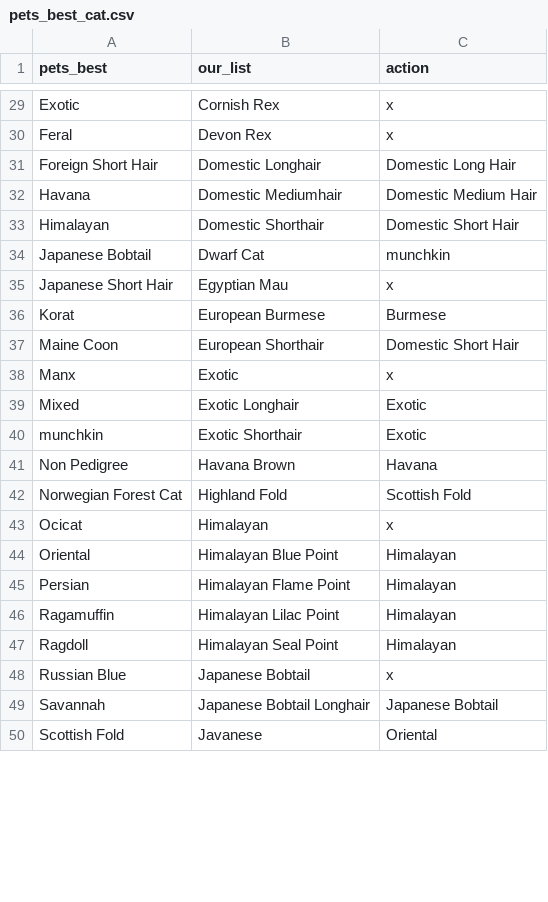
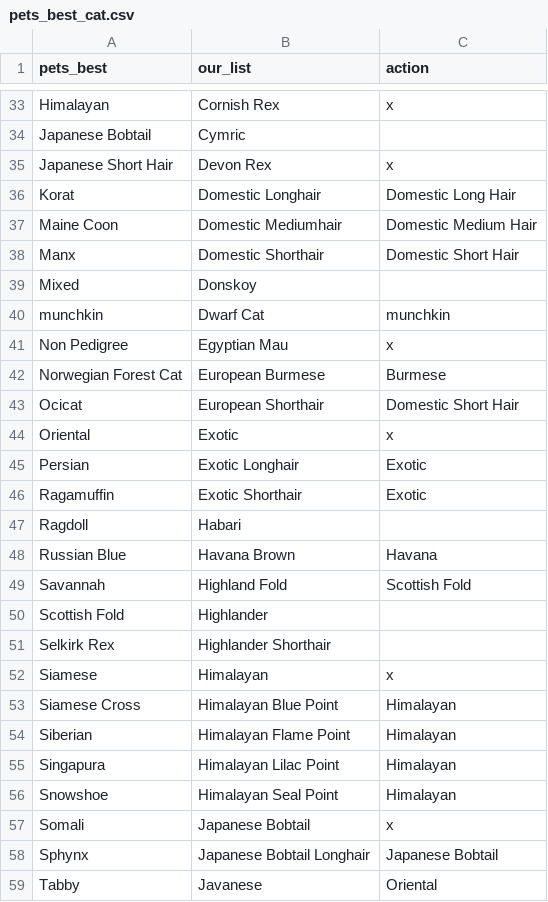
Before and after one commit to needlz/leadcruiser, a CSV file: var/pets_best_cat.csv, drawn as a sheet; only a part is shown, gaps mark what is left out; addresses are those after the commit; the diff covers the shown part only; the diff names each change by its address in the sheet, - before the commit and + after, or states it on an @@ line.

```diff
--- a/var/pets_best_cat.csv
+++ b/var/pets_best_cat.csv
-A33 (pets_best): Exotic
+A33 (pets_best): Himalayan
+row 34: Japanese Bobtail | Cymric
-A35 (pets_best): Feral
+A35 (pets_best): Japanese Short Hair
-A36 (pets_best): Foreign Short Hair
+A36 (pets_best): Korat
-A37 (pets_best): Havana
+A37 (pets_best): Maine Coon
-A38 (pets_best): Himalayan
+A38 (pets_best): Manx
+row 39: Mixed | Donskoy
-A40 (pets_best): Japanese Bobtail
+A40 (pets_best): munchkin
-A41 (pets_best): Japanese Short Hair
+A41 (pets_best): Non Pedigree
-A42 (pets_best): Korat
+A42 (pets_best): Norwegian Forest Cat
-A43 (pets_best): Maine Coon
+A43 (pets_best): Ocicat
-A44 (pets_best): Manx
+A44 (pets_best): Oriental
-A45 (pets_best): Mixed
+A45 (pets_best): Persian
-A46 (pets_best): munchkin
+A46 (pets_best): Ragamuffin
+row 47: Ragdoll | Habari
-A48 (pets_best): Non Pedigree
+A48 (pets_best): Russian Blue
-A49 (pets_best): Norwegian Forest Cat
+A49 (pets_best): Savannah
+row 50: Scottish Fold | Highlander
+row 51: Selkirk Rex | Highlander Shorthair
-A52 (pets_best): Ocicat
+A52 (pets_best): Siamese
-A53 (pets_best): Oriental
+A53 (pets_best): Siamese Cross
-A54 (pets_best): Persian
+A54 (pets_best): Siberian
-A55 (pets_best): Ragamuffin
+A55 (pets_best): Singapura
-A56 (pets_best): Ragdoll
+A56 (pets_best): Snowshoe
-A57 (pets_best): Russian Blue
+A57 (pets_best): Somali
-A58 (pets_best): Savannah
+A58 (pets_best): Sphynx
-A59 (pets_best): Scottish Fold
+A59 (pets_best): Tabby
```
Also changed, not shown: 6 added rows and 37 edited cells elsewhere in this file, var/pets_best_dog.csv, 1 other file.
